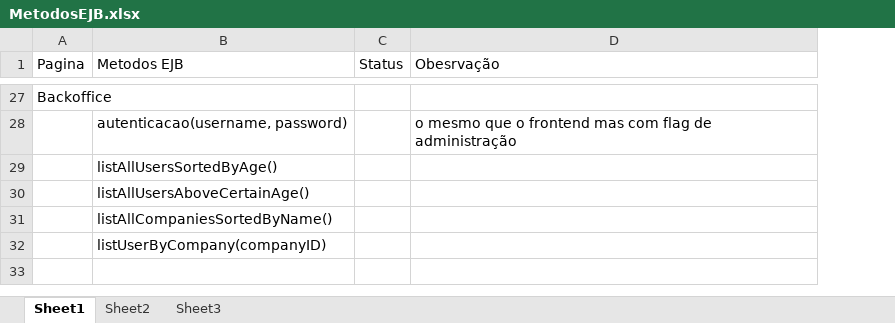
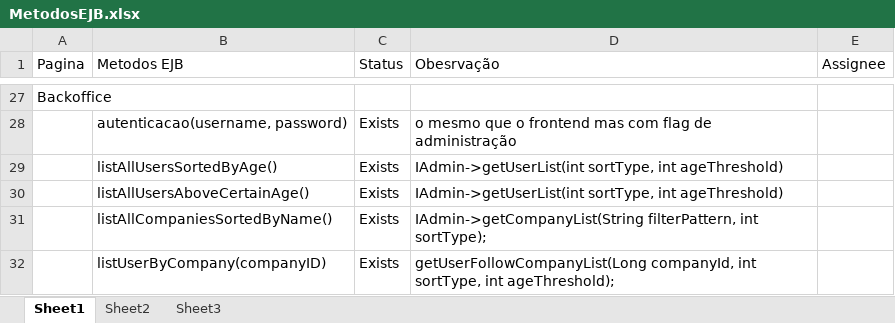
Before and after one commit to davidpcruz/MSE-EAI, an Excel workbook: Project2/MetodosEJB.xlsx, sheet Sheet1, drawn as a sheet; only a part is shown, gaps mark what is left out; values as stored, in another font and other column widths than the file's, no borders; table styles not drawn; removed rows and columns are numbered as before the commit, all else as after; the diff covers the shown part only; the diff names each change by its address in the sheet, - before the commit and + after, or states it on an @@ line.

Commit message:
Updated with current status

```diff
--- a/Project2/MetodosEJB.xlsx (sheet Sheet1)
+++ b/Project2/MetodosEJB.xlsx (sheet Sheet1)
-column C (Status), empty
+column C (Status), rows 28-32: all Exists
+column E (Assignee), empty
-D29:D30 (Obesrvação): (empty)
+D29:D30 (Obesrvação): IAdmin->getUserList(int sortType, int ageThreshold)
-D31 (Obesrvação): (empty)
+D31 (Obesrvação): IAdmin->getCompanyList(String filterPattern, int sortType);
-D32 (Obesrvação): (empty)
+D32 (Obesrvação): getUserFollowCompanyList(Long companyId, int sortType, int ageThreshold);
```
Also changed, not shown: 2 added rows, 2 removed rows and 13 edited cells elsewhere in this sheet.
